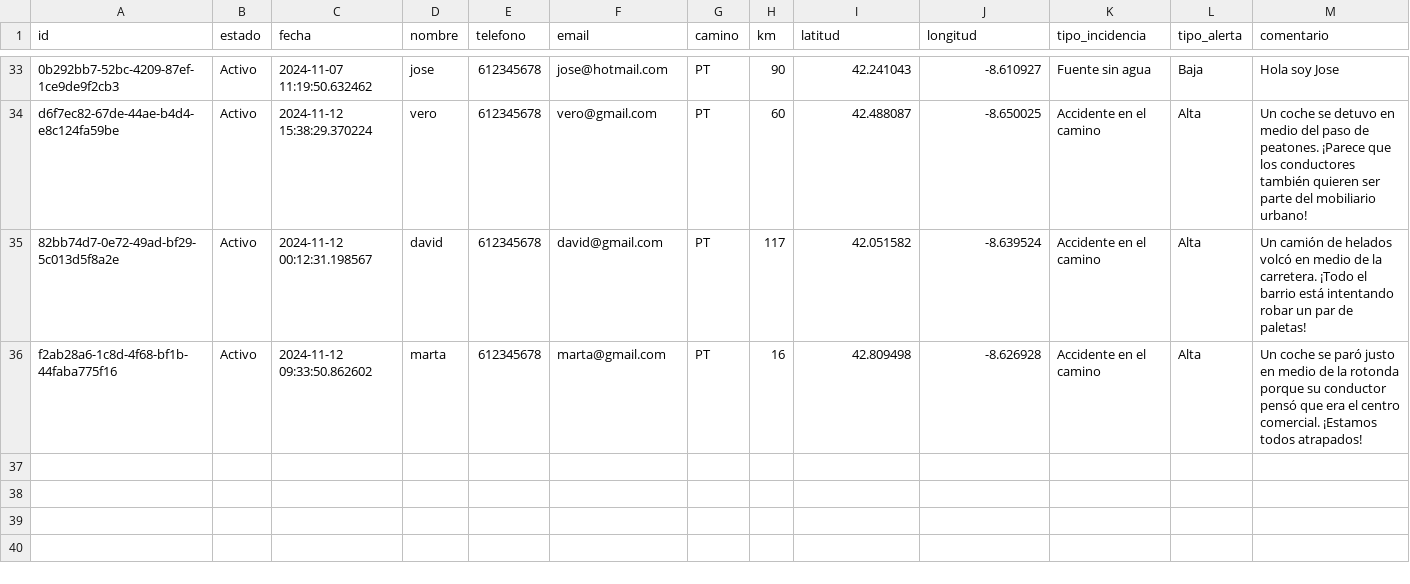
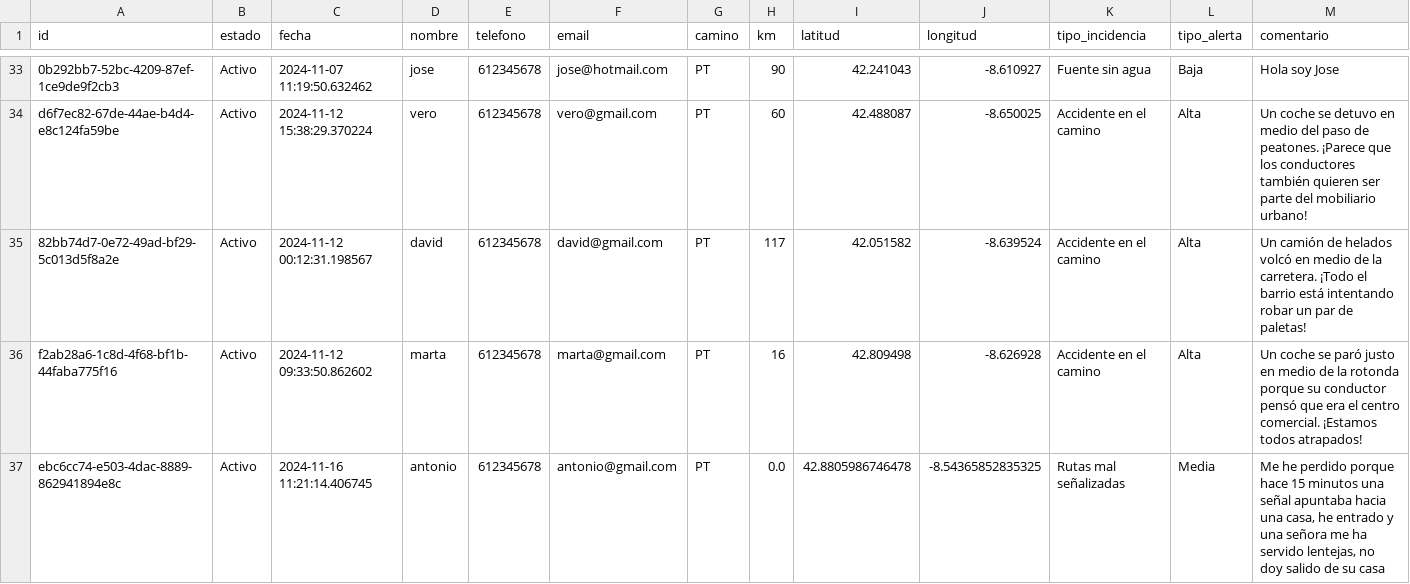
Before and after one commit to manoelmellid/smetria, a CSV file: respuestas.csv, drawn as a sheet; only a part is shown, gaps mark what is left out; the diff names each change by its address in the sheet, - before the commit and + after, or states it on an @@ line.

Commit message:
Guardar respuesta ID: ebc6cc74-e503-4dac-8889-862941894e8c

```diff
--- a/respuestas.csv
+++ b/respuestas.csv
+row 37: ebc6cc74-e503-4dac-8889-862941894e8c | Activo | 2024-11-16 11:21:14.406745 | antonio | 612345678 | antonio@gmail.com | PT | 0.0 | 42.8805986746478 | -8.54365852835325 | Rutas mal señalizadas | Media | Me he perdido porque hace 15 minutos una señal apuntaba hacia una casa, he entrado y una señora me ha servido lentejas, no doy salido de su casa
```
